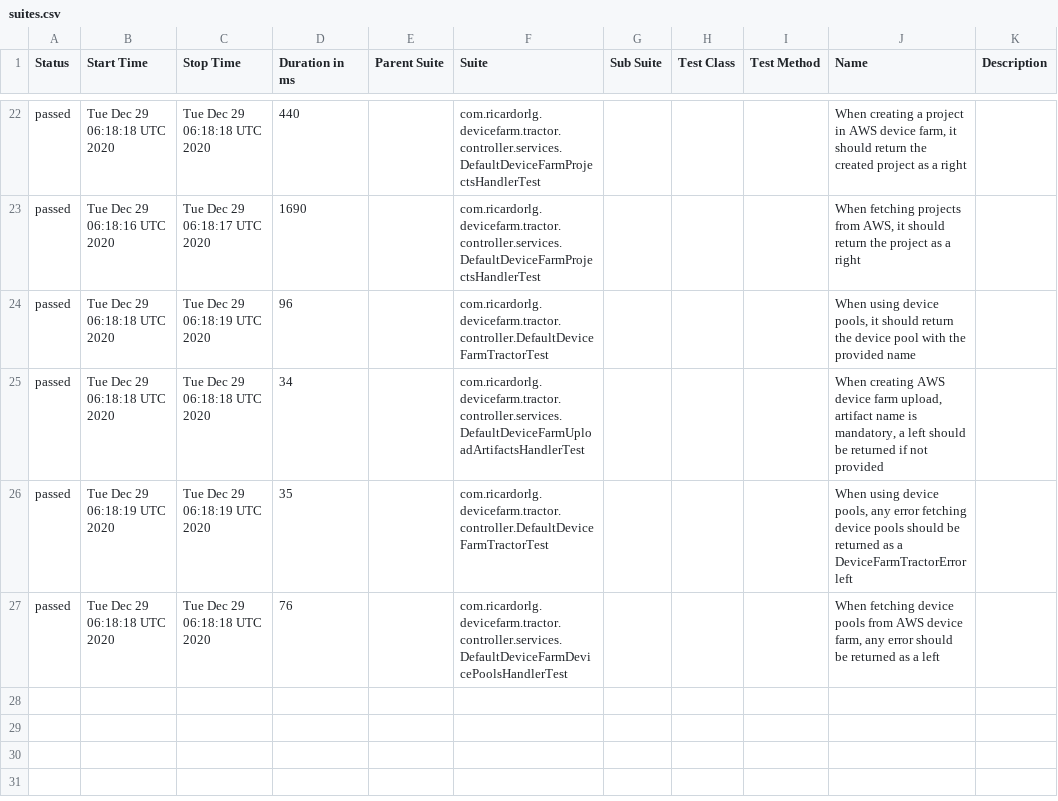
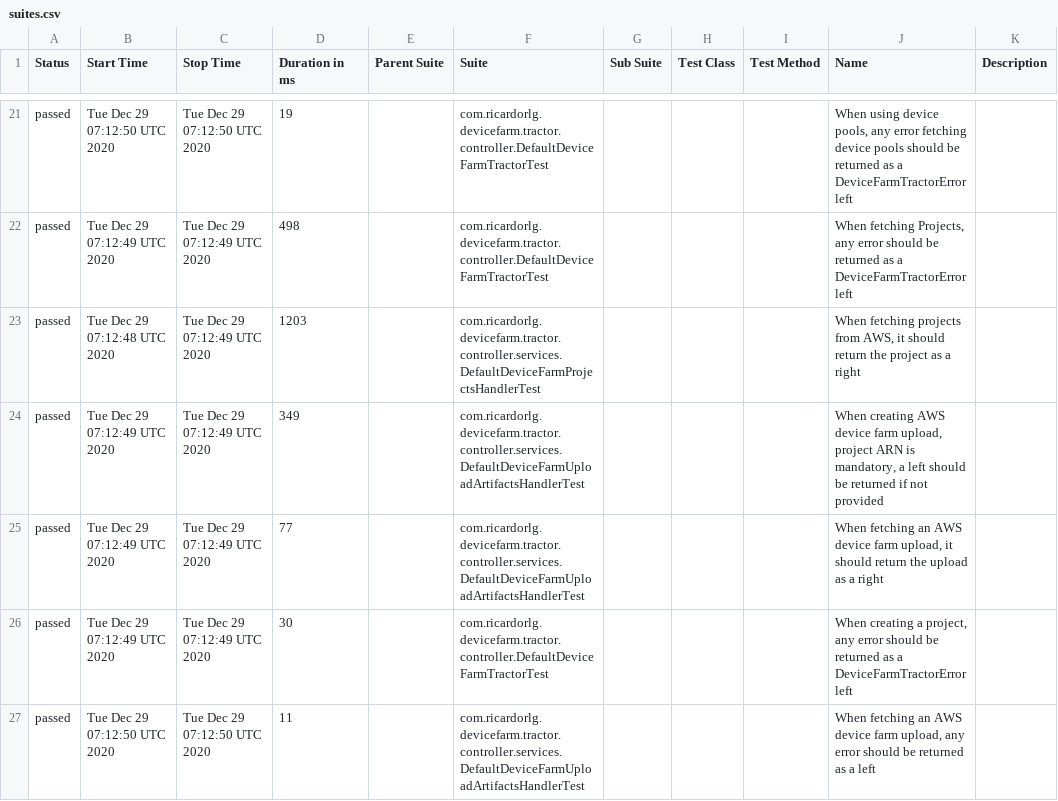
Before and after one commit to ricardorlg/aws-device-farm-tractor, a CSV file: data/suites.csv, drawn as a sheet; only a part is shown, gaps mark what is left out; the diff covers the shown part only.

```diff
--- a/data/suites.csv
+++ b/data/suites.csv
@@ -22,6 +21,7 @@
-"passed","Tue Dec 29 06:18:18 UTC 2020","Tue Dec 29 06:18:18 UTC 2020","440","","com.ricardorlg.devicefarm.tractor.controller.services.DefaultDeviceFarmProjectsHandlerTest","","","","When creating a project in AWS device farm, it should return the created project as a right",""
-"passed","Tue Dec 29 06:18:16 UTC 2020","Tue Dec 29 06:18:17 UTC 2020","1690","","com.ricardorlg.devicefarm.tractor.controller.services.DefaultDeviceFarmProjectsHandlerTest","","","","When fetching projects from AWS, it should return the project as a right",""
-"passed","Tue Dec 29 06:18:18 UTC 2020","Tue Dec 29 06:18:19 UTC 2020","96","","com.ricardorlg.devicefarm.tractor.controller.DefaultDeviceFarmTractorTest","","","","When using device pools, it should return the device pool with the provided name",""
-"passed","Tue Dec 29 06:18:18 UTC 2020","Tue Dec 29 06:18:18 UTC 2020","34","","com.ricardorlg.devicefarm.tractor.controller.services.DefaultDeviceFarmUploadArtifactsHandlerTest","","","","When creating AWS device farm upload, artifact name is mandatory, a left should be returned if not provided",""
-"passed","Tue Dec 29 06:18:19 UTC 2020","Tue Dec 29 06:18:19 UTC 2020","35","","com.ricardorlg.devicefarm.tractor.controller.DefaultDeviceFarmTractorTest","","","","When using device pools, any error fetching device pools should be returned as a DeviceFarmTractorError left",""
-"passed","Tue Dec 29 06:18:18 UTC 2020","Tue Dec 29 06:18:18 UTC 2020","76","","com.ricardorlg.devicefarm.tractor.controller.services.DefaultDeviceFarmDevicePoolsHandlerTest","","","","When fetching device pools from AWS device farm, any error should be returned as a left",""
+"passed","Tue Dec 29 07:12:50 UTC 2020","Tue Dec 29 07:12:50 UTC 2020","19","","com.ricardorlg.devicefarm.tractor.controller.DefaultDeviceFarmTractorTest","","","","When using device pools, any error fetching device pools should be returned as a DeviceFarmTractorError left",""
+"passed","Tue Dec 29 07:12:49 UTC 2020","Tue Dec 29 07:12:49 UTC 2020","498","","com.ricardorlg.devicefarm.tractor.controller.DefaultDeviceFarmTractorTest","","","","When fetching Projects, any error should be returned as a DeviceFarmTractorError left",""
+"passed","Tue Dec 29 07:12:48 UTC 2020","Tue Dec 29 07:12:49 UTC 2020","1203","","com.ricardorlg.devicefarm.tractor.controller.services.DefaultDeviceFarmProjectsHandlerTest","","","","When fetching projects from AWS, it should return the project as a right",""
+"passed","Tue Dec 29 07:12:49 UTC 2020","Tue Dec 29 07:12:49 UTC 2020","349","","com.ricardorlg.devicefarm.tractor.controller.services.DefaultDeviceFarmUploadArtifactsHandlerTest","","","","When creating AWS device farm upload, project ARN is mandatory, a left should be returned if not provided",""
+"passed","Tue Dec 29 07:12:49 UTC 2020","Tue Dec 29 07:12:49 UTC 2020","77","","com.ricardorlg.devicefarm.tractor.controller.services.DefaultDeviceFarmUploadArtifactsHandlerTest","","","","When fetching an AWS device farm upload, it should return the upload as a right",""
+"passed","Tue Dec 29 07:12:49 UTC 2020","Tue Dec 29 07:12:49 UTC 2020","30","","com.ricardorlg.devicefarm.tractor.controller.DefaultDeviceFarmTractorTest","","","","When creating a project, any error should be returned as a DeviceFarmTractorError left",""
+"passed","Tue Dec 29 07:12:50 UTC 2020","Tue Dec 29 07:12:50 UTC 2020","11","","com.ricardorlg.devicefarm.tractor.controller.services.DefaultDeviceFarmUploadArtifactsHandlerTest","","","","When fetching an AWS device farm upload, any error should be returned as a left",""
```
Also changed, not shown: 1 added row, 2 removed rows and 72 edited cells elsewhere in this file, 39 other files.
